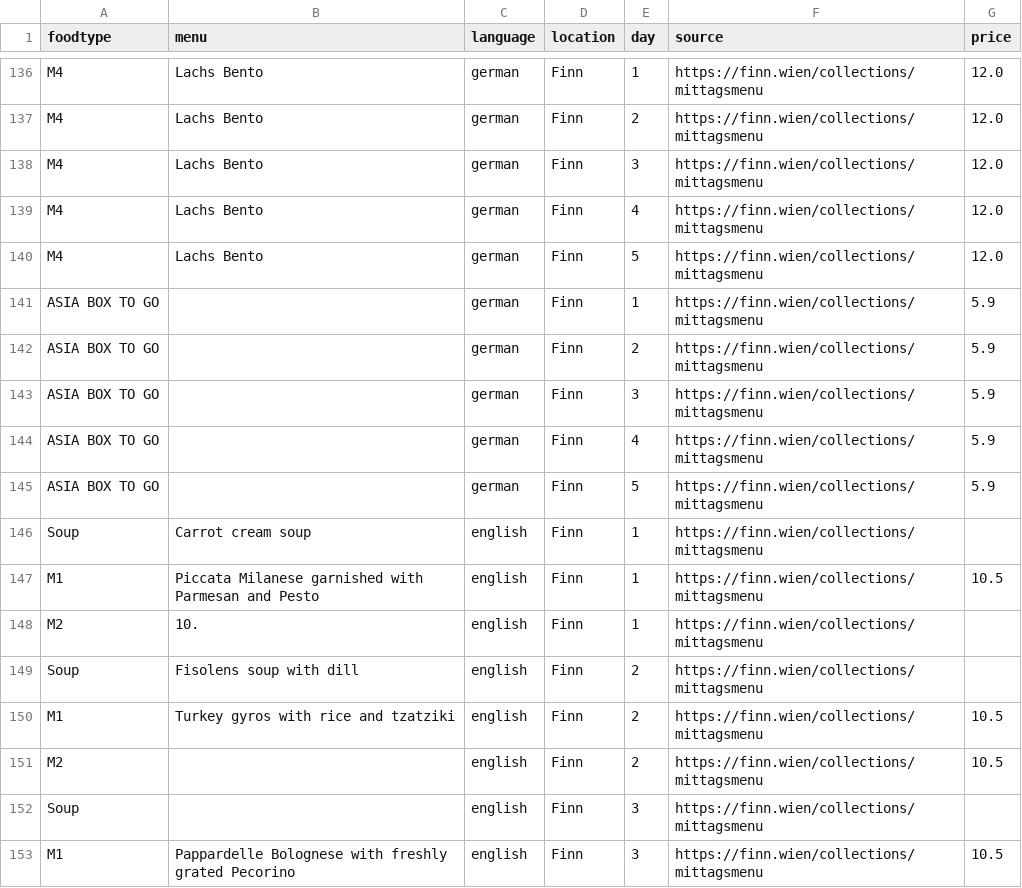
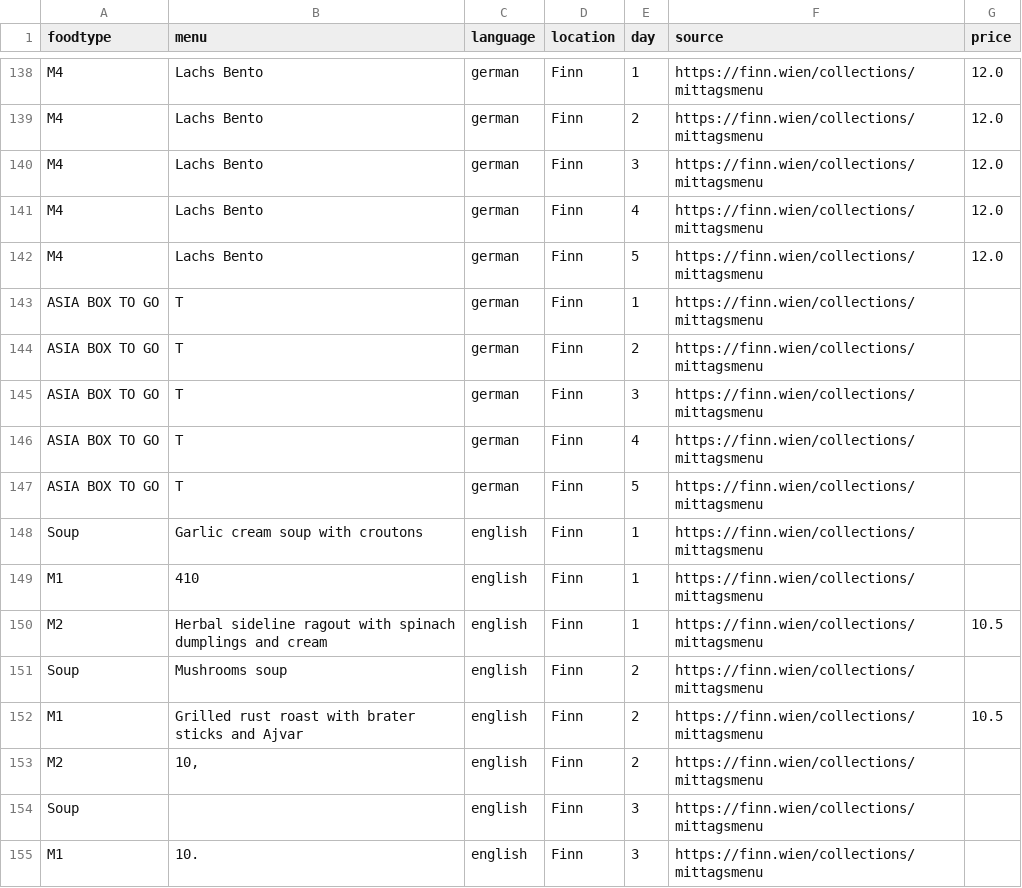
Before and after one commit to maxmheinze/menuscrape, a CSV file: menu_data.csv, drawn as a sheet; only a part is shown, gaps mark what is left out; the diff covers the shown part only.

```diff
--- a/menu_data.csv
+++ b/menu_data.csv
@@ -140,14 +142,14 @@ M4,Lachs Bento,german,Finn,4,https://finn.wien/collections/mittagsmenu,12.0
 M4,Lachs Bento,german,Finn,5,https://finn.wien/collections/mittagsmenu,12.0
-ASIA BOX TO GO,,german,Finn,1,https://finn.wien/collections/mittagsmenu,5.9
-ASIA BOX TO GO,,german,Finn,2,https://finn.wien/collections/mittagsmenu,5.9
-ASIA BOX TO GO,,german,Finn,3,https://finn.wien/collections/mittagsmenu,5.9
-ASIA BOX TO GO,,german,Finn,4,https://finn.wien/collections/mittagsmenu,5.9
-ASIA BOX TO GO,,german,Finn,5,https://finn.wien/collections/mittagsmenu,5.9
-Soup,Carrot cream soup,english,Finn,1,https://finn.wien/collections/mittagsmenu,
-M1,Piccata Milanese garnished with Parmesan and Pesto,english,Finn,1,https://finn.wien/collections/mittagsmenu,10.5
-M2,10.,english,Finn,1,https://finn.wien/collections/mittagsmenu,
-Soup,Fisolens soup with dill,english,Finn,2,https://finn.wien/collections/mittagsmenu,
-M1,Turkey gyros with rice and tzatziki,english,Finn,2,https://finn.wien/collections/mittagsmenu,10.5
-M2,,english,Finn,2,https://finn.wien/collections/mittagsmenu,10.5
+ASIA BOX TO GO,T,german,Finn,1,https://finn.wien/collections/mittagsmenu,
+ASIA BOX TO GO,T,german,Finn,2,https://finn.wien/collections/mittagsmenu,
+ASIA BOX TO GO,T,german,Finn,3,https://finn.wien/collections/mittagsmenu,
+ASIA BOX TO GO,T,german,Finn,4,https://finn.wien/collections/mittagsmenu,
+ASIA BOX TO GO,T,german,Finn,5,https://finn.wien/collections/mittagsmenu,
+Soup,Garlic cream soup with croutons,english,Finn,1,https://finn.wien/collections/mittagsmenu,
+M1,410,english,Finn,1,https://finn.wien/collections/mittagsmenu,
+M2,Herbal sideline ragout with spinach dumplings and cream,english,Finn,1,https://finn.wien/collections/mittagsmenu,10.5
+Soup,Mushrooms soup,english,Finn,2,https://finn.wien/collections/mittagsmenu,
+M1,Grilled rust roast with brater sticks and Ajvar,english,Finn,2,https://finn.wien/collections/mittagsmenu,10.5
+M2,"10,",english,Finn,2,https://finn.wien/collections/mittagsmenu,
 Soup,,english,Finn,3,https://finn.wien/collections/mittagsmenu,
-M1,Pappardelle Bolognese with freshly grated Pecorino,english,Finn,3,https://finn.wien/collections/mittagsmenu,10.5
+M1,10.,english,Finn,3,https://finn.wien/collections/mittagsmenu,
```
Also changed, not shown: 4 added rows and 45 edited cells elsewhere in this file, 1 other file.
